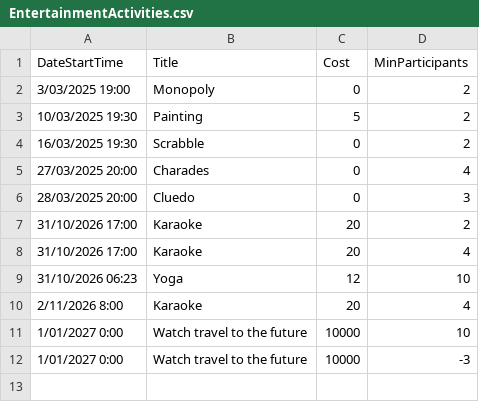
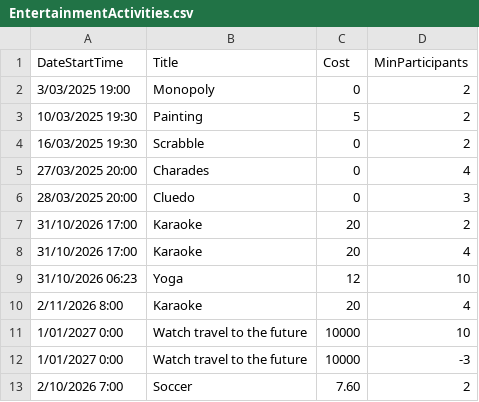
Before and after one commit to NamDang311/TAFE-EventActivityApp, a CSV file: src/EventActivityApp/Data/EntertainmentActivities.csv, drawn as a sheet.

Commit message:
Add validation for past event dates and enforce minimum participants for entertainment events

```diff
--- a/src/EventActivityApp/Data/EntertainmentActivities.csv
+++ b/src/EventActivityApp/Data/EntertainmentActivities.csv
@@ -12 +12,2 @@ DateStartTime,Title,Cost,MinParticipants
 1/01/2027 0:00,Watch travel to the future,10000,-3
+2/10/2026 7:00,Soccer,7.60,2
```
Also changed, not shown: 2 other files.
